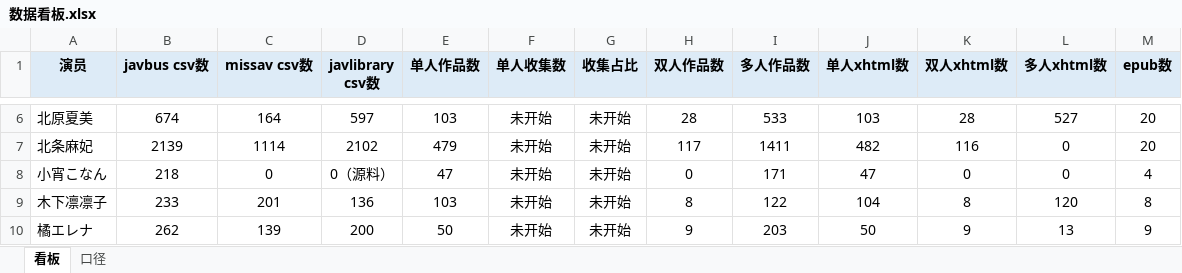
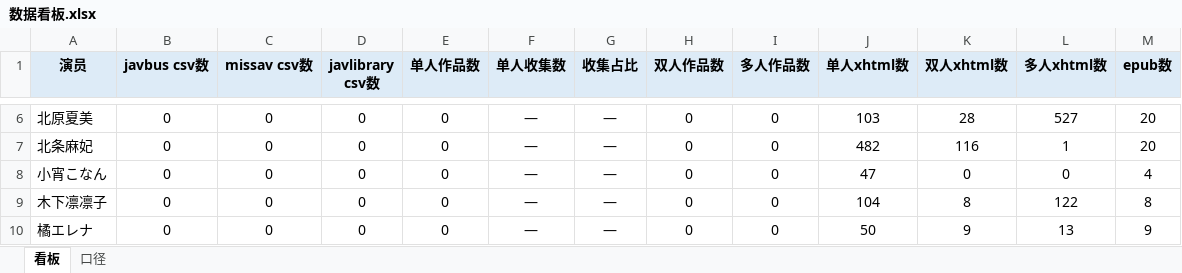
Before and after one commit to Jessper2024/adult-book-library, an Excel workbook: _管理文档/数据看板.xlsx, sheet 看板, drawn as a sheet; only a part is shown, gaps mark what is left out; values as stored, in another font and other column widths than the file's, no borders; the diff covers the shown part only; the diff names each change by its address in the sheet, - before the commit and + after, or states it on an @@ line.

```diff
--- a/_管理文档/数据看板.xlsx (sheet 看板)
+++ b/_管理文档/数据看板.xlsx (sheet 看板)
-B6 (javbus csv数): 674
+B6 (javbus csv数): 0
-C6 (missav csv数): 164
+C6 (missav csv数): 0
-D6 (javlibrary csv数): 597
+D6 (javlibrary csv数): 0
-E6 (单人作品数): 103
+E6 (单人作品数): 0
-F6:F10 (单人收集数): 未开始
+F6:F10 (单人收集数): —
-G6:G10 (收集占比): 未开始
+G6:G10 (收集占比): —
-H6 (双人作品数): 28
+H6 (双人作品数): 0
-I6 (多人作品数): 533
+I6 (多人作品数): 0
-B7 (javbus csv数): 2139
+B7 (javbus csv数): 0
-C7 (missav csv数): 1114
+C7 (missav csv数): 0
-D7 (javlibrary csv数): 2102
+D7 (javlibrary csv数): 0
-E7 (单人作品数): 479
+E7 (单人作品数): 0
-H7 (双人作品数): 117
+H7 (双人作品数): 0
-I7 (多人作品数): 1411
+I7 (多人作品数): 0
-L7 (多人xhtml数): 0
+L7 (多人xhtml数): 1
-B8 (javbus csv数): 218
+B8 (javbus csv数): 0
-D8 (javlibrary csv数): 0（源料）
+D8 (javlibrary csv数): 0
-E8 (单人作品数): 47
+E8 (单人作品数): 0
-I8 (多人作品数): 171
+I8 (多人作品数): 0
-B9 (javbus csv数): 233
+B9 (javbus csv数): 0
-C9 (missav csv数): 201
+C9 (missav csv数): 0
-D9 (javlibrary csv数): 136
+D9 (javlibrary csv数): 0
-E9 (单人作品数): 103
+E9 (单人作品数): 0
-H9 (双人作品数): 8
+H9 (双人作品数): 0
-I9 (多人作品数): 122
+I9 (多人作品数): 0
-L9 (多人xhtml数): 120
+L9 (多人xhtml数): 122
-B10 (javbus csv数): 262
+B10 (javbus csv数): 0
-C10 (missav csv数): 139
+C10 (missav csv数): 0
-D10 (javlibrary csv数): 200
+D10 (javlibrary csv数): 0
-E10 (单人作品数): 50
+E10 (单人作品数): 0
-H10 (双人作品数): 9
+H10 (双人作品数): 0
-I10 (多人作品数): 203
+I10 (多人作品数): 0
```
Also changed, not shown: 87 edited cells elsewhere in this sheet, sheet 口径, 2 other files.
